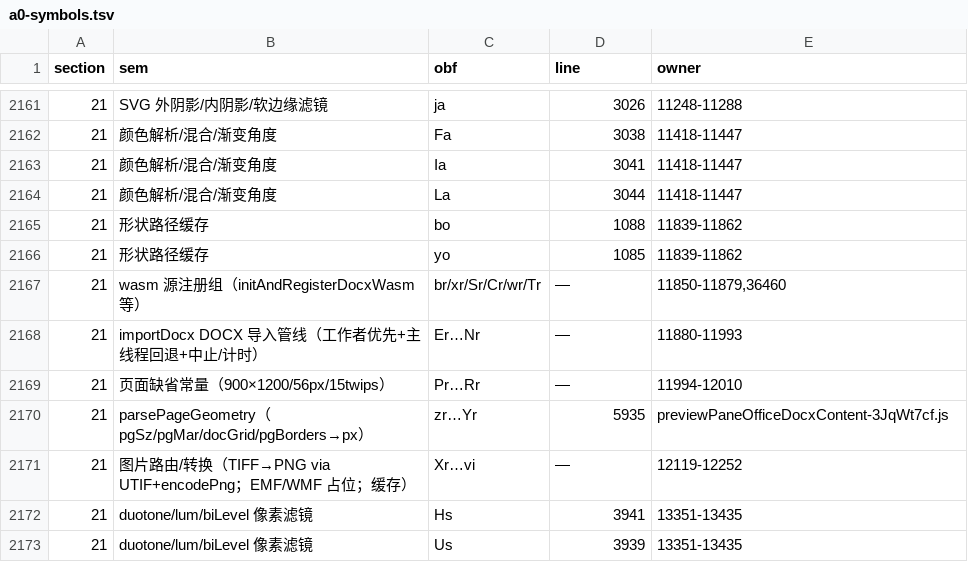
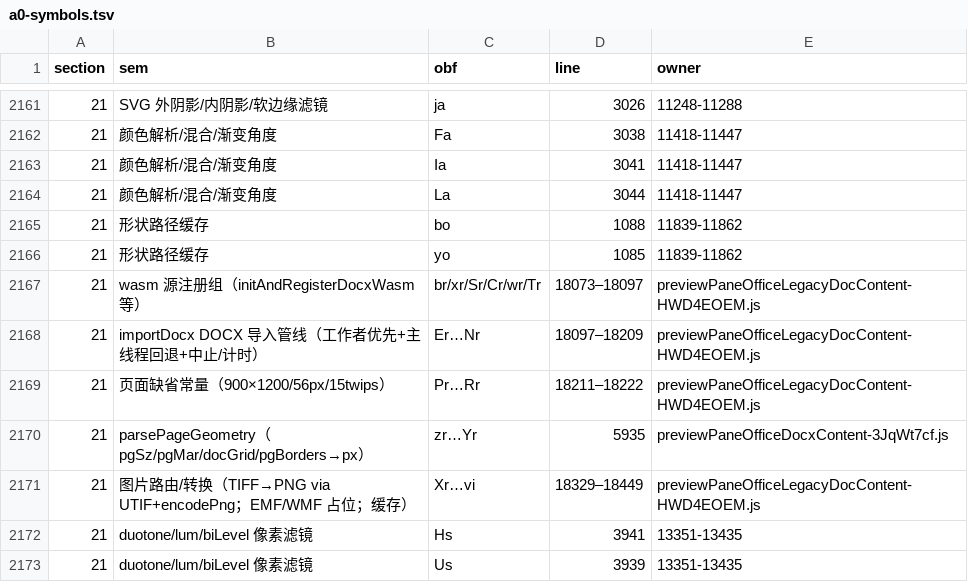
Before and after one commit to None9527/NofyAgents, a TSV file: desktop/src/src/a0-wiring-data/a0-symbols.tsv, drawn as a sheet; only a part is shown, gaps mark what is left out.

```diff
--- a/desktop/src/src/a0-wiring-data/a0-symbols.tsv
+++ b/desktop/src/src/a0-wiring-data/a0-symbols.tsv
@@ -2166,7 +2166,7 @@ section	sem	obf	line	owner
 21	形状路径缓存	yo	1085	11839-11862
-21	wasm 源注册组（initAndRegisterDocxWasm 等）	br/xr/Sr/Cr/wr/Tr	—	11850-11879,36460
-21	importDocx DOCX 导入管线（工作者优先+主线程回退+中止/计时）	Er…Nr	—	11880-11993
-21	页面缺省常量（900×1200/56px/15twips）	Pr…Rr	—	11994-12010
+21	wasm 源注册组（initAndRegisterDocxWasm 等）	br/xr/Sr/Cr/wr/Tr	18073–18097	previewPaneOfficeLegacyDocContent-HWD4EOEM.js
+21	importDocx DOCX 导入管线（工作者优先+主线程回退+中止/计时）	Er…Nr	18097–18209	previewPaneOfficeLegacyDocContent-HWD4EOEM.js
+21	页面缺省常量（900×1200/56px/15twips）	Pr…Rr	18211–18222	previewPaneOfficeLegacyDocContent-HWD4EOEM.js
 21	parsePageGeometry（pgSz/pgMar/docGrid/pgBorders→px）	zr…Yr	5935	previewPaneOfficeDocxContent-3JqWt7cf.js
-21	图片路由/转换（TIFF→PNG via UTIF+encodePng；EMF/WMF 占位；缓存）	Xr…vi	—	12119-12252
+21	图片路由/转换（TIFF→PNG via UTIF+encodePng；EMF/WMF 占位；缓存）	Xr…vi	18329–18449	previewPaneOfficeLegacyDocContent-HWD4EOEM.js
 21	duotone/lum/biLevel 像素滤镜	Hs	3941	13351-13435
```
Also changed, not shown: 2 other files.
